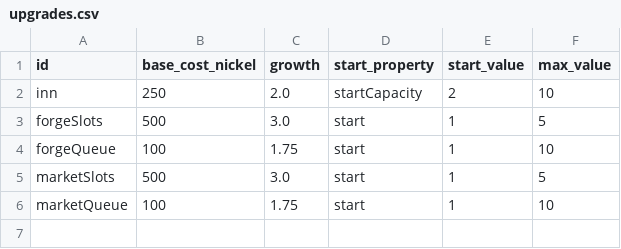
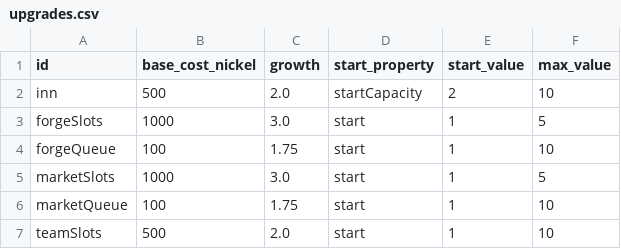
Before and after one commit to artxanderwolf/pj-nobrainer, a CSV file: balancing/tables/upgrades.csv, drawn as a sheet.

Commit message:
v0.5.0.0: kaufbare Teams und doppelte Ausbaupreise

```diff
--- a/balancing/tables/upgrades.csv
+++ b/balancing/tables/upgrades.csv
@@ -1,6 +1,7 @@
 id,base_cost_nickel,growth,start_property,start_value,max_value
-inn,250,2.0,startCapacity,2,10
-forgeSlots,500,3.0,start,1,5
+inn,500,2.0,startCapacity,2,10
+forgeSlots,1000,3.0,start,1,5
 forgeQueue,100,1.75,start,1,10
-marketSlots,500,3.0,start,1,5
+marketSlots,1000,3.0,start,1,5
 marketQueue,100,1.75,start,1,10
+teamSlots,500,2.0,start,1,10
```
Also changed, not shown: 37 other files.
